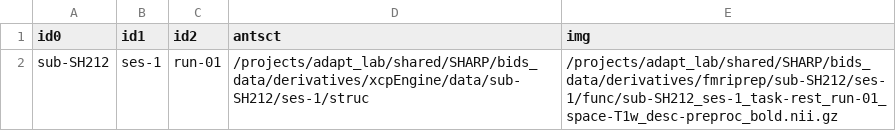
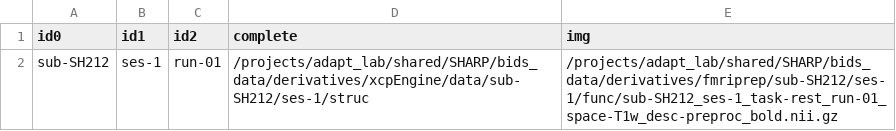
Before and after one commit to uo-adapt/SHARP_Scripts, a CSV file: rsfMRI/xcpEngine/rest_cohort.csv, drawn as a sheet.

Commit message:
mc

```diff
--- a/rsfMRI/xcpEngine/rest_cohort.csv
+++ b/rsfMRI/xcpEngine/rest_cohort.csv
@@ -1,2 +1,2 @@
-id0,id1,id2,antsct,img
+id0,id1,id2,complete,img
 sub-SH212,ses-1,run-01,/projects/adapt_lab/shared/SHARP/bids_data/derivatives/xcpEngine/data/sub-SH212/ses-1/struc,/projects/adapt_lab/shared/SHARP/bids_data/derivatives/fmriprep/sub-SH212/ses-1/func/sub-SH212_ses-1_task-rest_run-01_space-T1w_desc-preproc_bold.nii.gz
```
